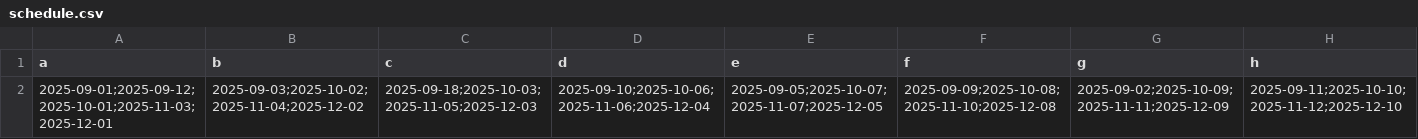
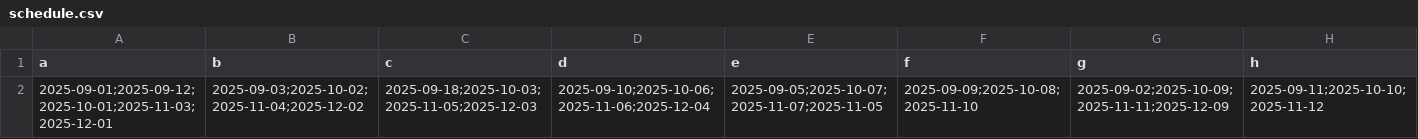
Before and after one commit to kli430/scheduler, a CSV file: schedule.csv, drawn as a sheet.

Commit message:
Update schedule.csv

```diff
--- a/schedule.csv
+++ b/schedule.csv
@@ -1,2 +1,2 @@
 a,b,c,d,e,f,g,h
-2025-09-01;2025-09-12;2025-10-01;2025-11-03;2025-12-01,2025-09-03;2025-10-02;2025-11-04;2025-12-02,2025-09-18;2025-10-03;2025-11-05;2025-12-03,2025-09-10;2025-10-06;2025-11-06;2025-12-04,2025-09-05;2025-10-07;2025-11-07;2025-12-05,2025-09-09;2025-10-08;2025-11-10;2025-12-08,2025-09-02;2025-10-09;2025-11-11;2025-12-09,2025-09-11;2025-10-10;2025-11-12;2025-12-10
+2025-09-01;2025-09-12;2025-10-01;2025-11-03;2025-12-01,2025-09-03;2025-10-02;2025-11-04;2025-12-02,2025-09-18;2025-10-03;2025-11-05;2025-12-03,2025-09-10;2025-10-06;2025-11-06;2025-12-04,2025-09-05;2025-10-07;2025-11-07;2025-11-05,2025-09-09;2025-10-08;2025-11-10,2025-09-02;2025-10-09;2025-11-11;2025-12-09,2025-09-11;2025-10-10;2025-11-12
```
